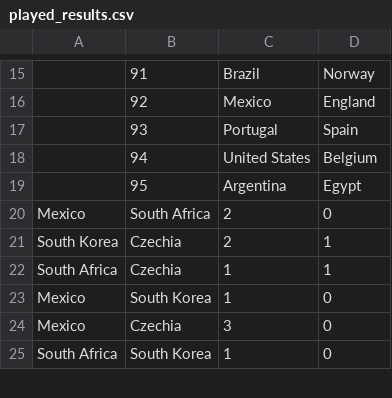
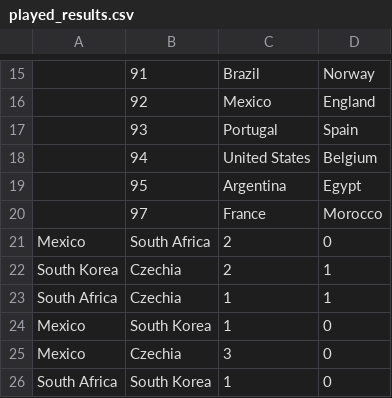
Before and after one commit to Jeysshonb/oraculo_mundial_2026, a CSV file: OracuMundial2026.Web/Data/played_results.csv, drawn as a sheet; only a part is shown, gaps mark what is left out; the diff names each change by its address in the sheet, - before the commit and + after, or states it on an @@ line.

```diff
--- a/OracuMundial2026.Web/Data/played_results.csv
+++ b/OracuMundial2026.Web/Data/played_results.csv
+row 20:  | 97 | France | Morocco
```
Also changed, not shown: 1 other file.
